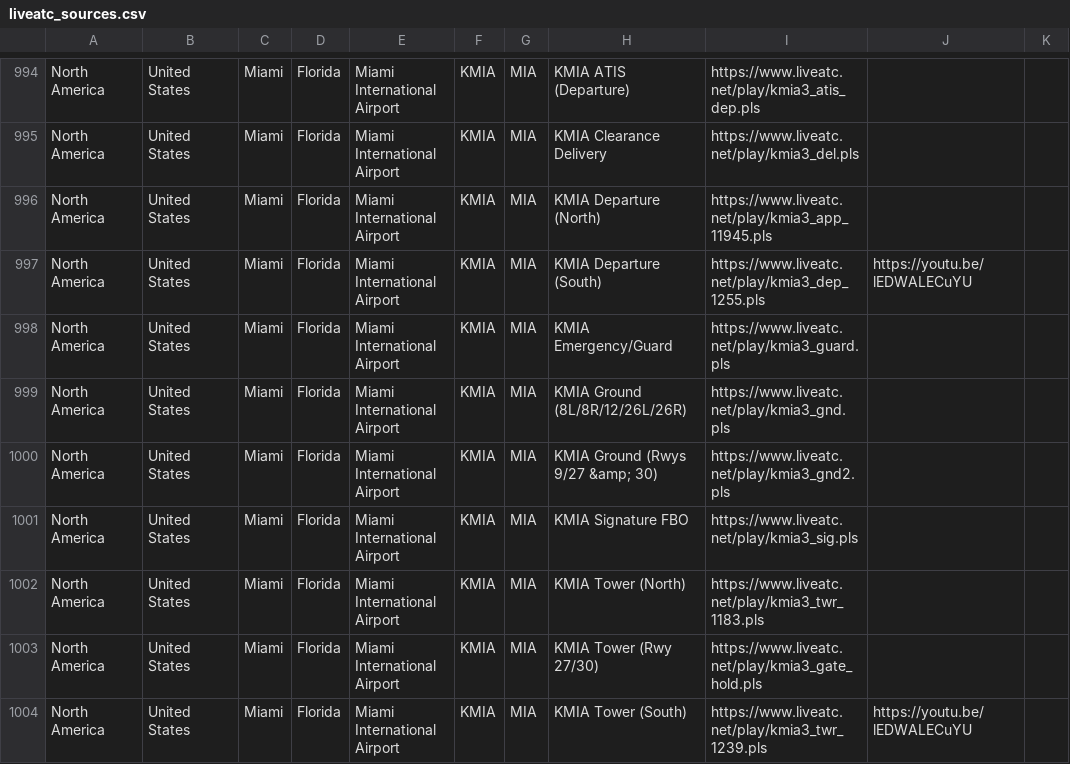
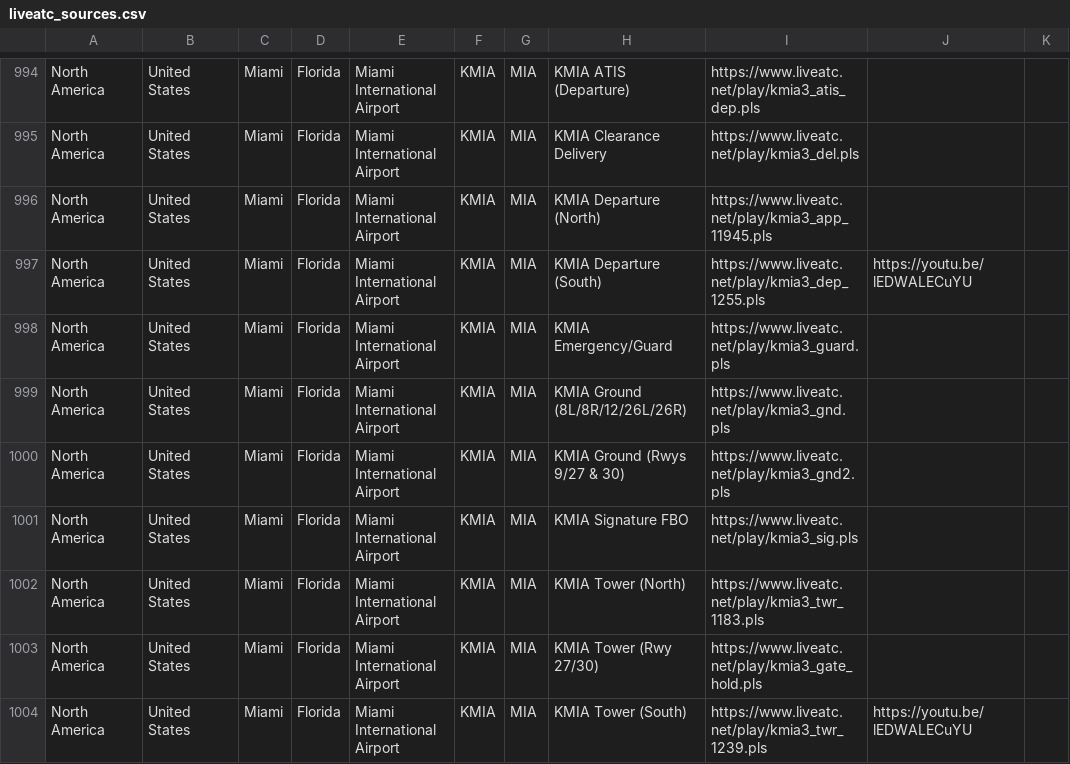
Before and after one commit to RoMinjun/lofiatc.ps1, a CSV file: liveatc_sources.csv, drawn as a sheet; only a part is shown, gaps mark what is left out.

```diff
--- a/liveatc_sources.csv
+++ b/liveatc_sources.csv
@@ -999,3 +999,3 @@
 "North America","United States","Miami","Florida","Miami International Airport","KMIA","MIA","KMIA Ground (8L/8R/12/26L/26R)","https://www.liveatc.net/play/kmia3_gnd.pls","",""
-"North America","United States","Miami","Florida","Miami International Airport","KMIA","MIA","KMIA Ground (Rwys 9/27 &amp; 30)","https://www.liveatc.net/play/kmia3_gnd2.pls","",""
+"North America","United States","Miami","Florida","Miami International Airport","KMIA","MIA","KMIA Ground (Rwys 9/27 & 30)","https://www.liveatc.net/play/kmia3_gnd2.pls","",""
 "North America","United States","Miami","Florida","Miami International Airport","KMIA","MIA","KMIA Signature FBO","https://www.liveatc.net/play/kmia3_sig.pls","",""
```
Also changed, not shown: 1 other file.
